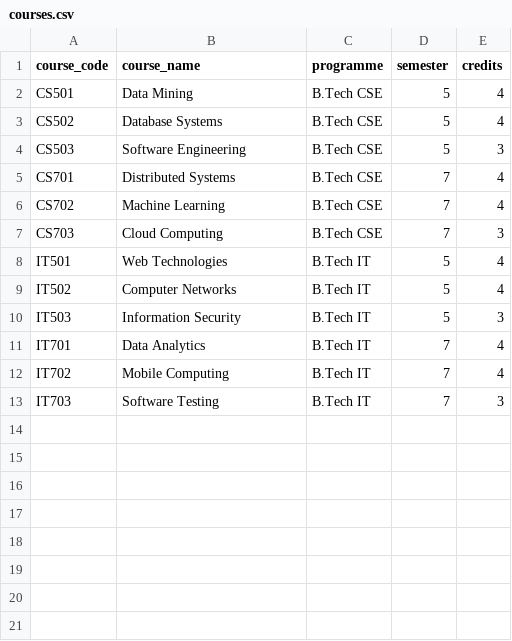
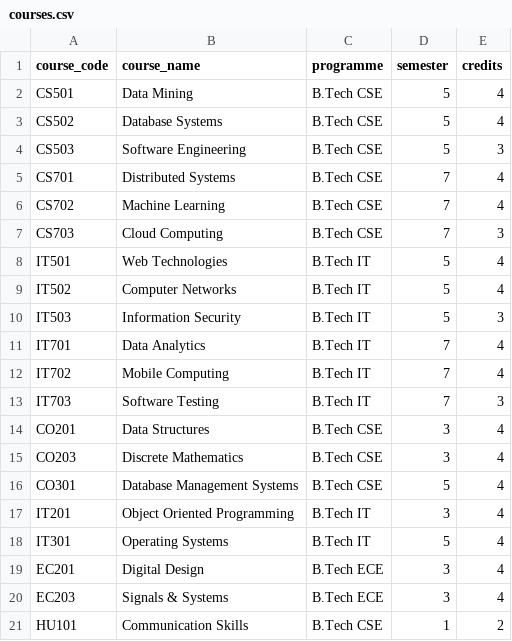
Before and after one commit to codexarnav/outliers-hcl-hackathon, a CSV file: data/test_students/courses.csv, drawn as a sheet; the diff names each change by its address in the sheet, - before the commit and + after, or states it on an @@ line.

Commit message:
fix(dataset): include benchmark courses and records alongside 60-student corpus

```diff
--- a/data/test_students/courses.csv
+++ b/data/test_students/courses.csv
+row 14: CO201 | Data Structures | B.Tech CSE | 3 | 4
+row 15: CO203 | Discrete Mathematics | B.Tech CSE | 3 | 4
+row 16: CO301 | Database Management Systems | B.Tech CSE | 5 | 4
+row 17: IT201 | Object Oriented Programming | B.Tech IT | 3 | 4
+row 18: IT301 | Operating Systems | B.Tech IT | 5 | 4
+row 19: EC201 | Digital Design | B.Tech ECE | 3 | 4
+row 20: EC203 | Signals & Systems | B.Tech ECE | 3 | 4
+row 21: HU101 | Communication Skills | B.Tech CSE | 1 | 2
```
Also changed, not shown: data/test_students/attendance.csv, data/test_students/results.csv.
